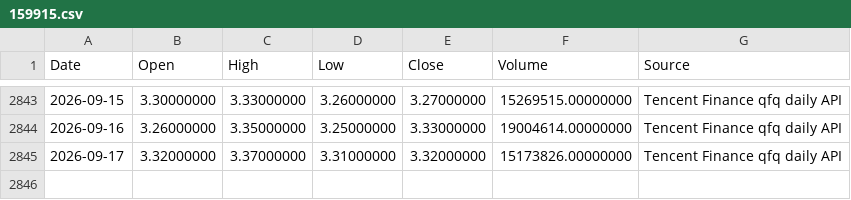
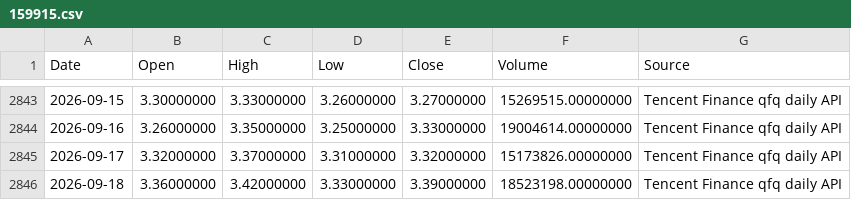
Before and after one commit to RebekahLllimx/quant-trading-ai, a CSV file: data/task7/raw/159915.csv, drawn as a sheet; only a part is shown, gaps mark what is left out.

```diff
--- a/data/task7/raw/159915.csv
+++ b/data/task7/raw/159915.csv
@@ -2845 +2845,2 @@
 2026-09-17,3.32000000,3.37000000,3.31000000,3.32000000,15173826.00000000,Tencent Finance qfq daily API
+2026-09-18,3.36000000,3.42000000,3.33000000,3.39000000,18523198.00000000,Tencent Finance qfq daily API
```
Also changed, not shown: data/task7/processed/strategy_a_daily.csv, data/task7/processed/strategy_b_daily.csv, 21 other files.
